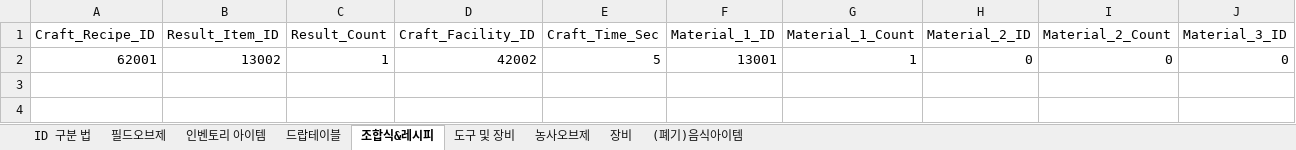
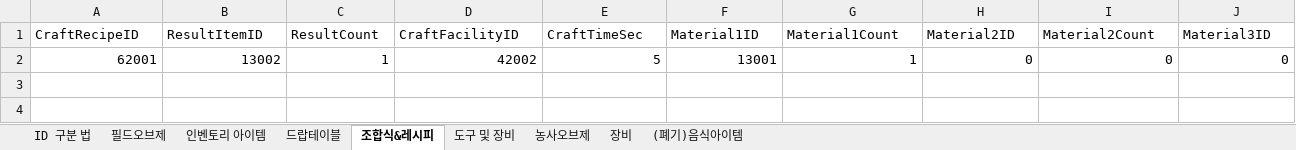
Before and after one commit to kjm0417/CCproject, an Excel workbook: Assets/02_Data/CC_DataTable_2.xlsm, sheet 조합식&레시피, drawn as a sheet; only a part is shown; values as stored, in another font and other column widths than the file's, no borders; charts and pictures not drawn; the diff covers the shown part only; the diff names each change by its address in the sheet, - before the commit and + after, or states it on an @@ line.

```diff
--- a/Assets/02_Data/CC_DataTable_2.xlsm (sheet 조합식&레시피)
+++ b/Assets/02_Data/CC_DataTable_2.xlsm (sheet 조합식&레시피)
-A1: Craft_Recipe_ID
+A1: CraftRecipeID
-B1: Result_Item_ID
+B1: ResultItemID
-C1: Result_Count
+C1: ResultCount
-D1: Craft_Facility_ID
+D1: CraftFacilityID
-E1: Craft_Time_Sec
+E1: CraftTimeSec
-F1: Material_1_ID
+F1: Material1ID
-G1: Material_1_Count
+G1: Material1Count
-H1: Material_2_ID
+H1: Material2ID
-I1: Material_2_Count
+I1: Material2Count
-J1: Material_3_ID
+J1: Material3ID
```
Also changed, not shown: 1 edited cell elsewhere in this sheet, sheet (폐기)음식아이템, sheet 인벤토리 아이템, sheet 필드오브제, sheet 농사오브제, sheet 도구 및 장비, sheet 드랍테이블, 1 more sheet, charts or pictures, 43 other files.
